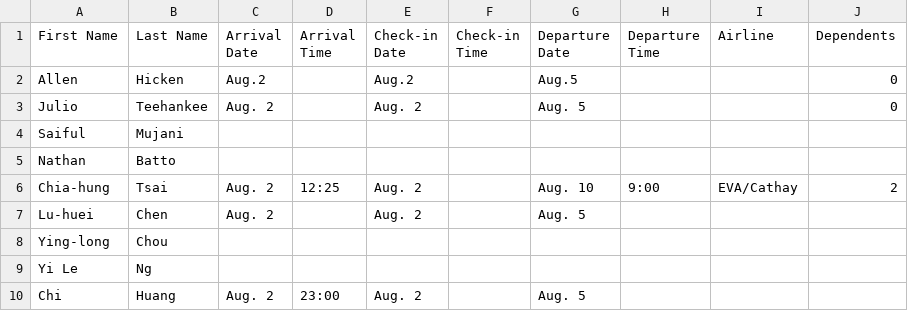
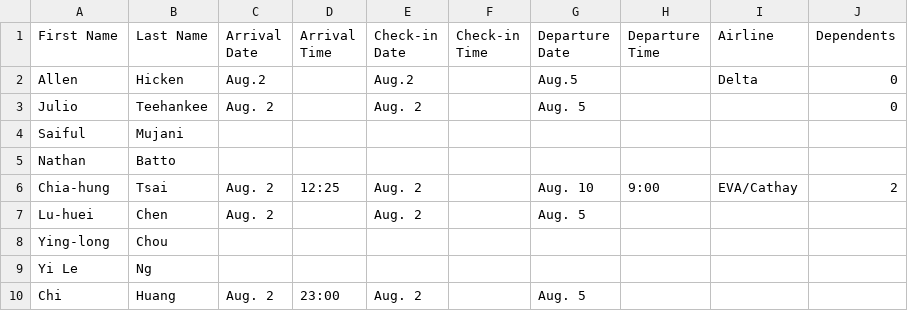
Before and after one commit to TsaiChiahung/FamilyPolitics, a CSV file: Doc/List.csv, drawn as a sheet.

Commit message:
Update List.csv

```diff
--- a/Doc/List.csv
+++ b/Doc/List.csv
@@ -1,3 +1,3 @@
 First Name,Last Name,Arrival Date,Arrival Time,Check-in Date,Check-in Time,Departure Date,Departure Time,Airline,Dependents
-Allen,Hicken,Aug.2,,Aug.2,,Aug.5,,,0
+Allen,Hicken,Aug.2,,Aug.2,,Aug.5,,Delta,0
 Julio,Teehankee,Aug. 2,,Aug. 2,,Aug. 5,,,0
```
